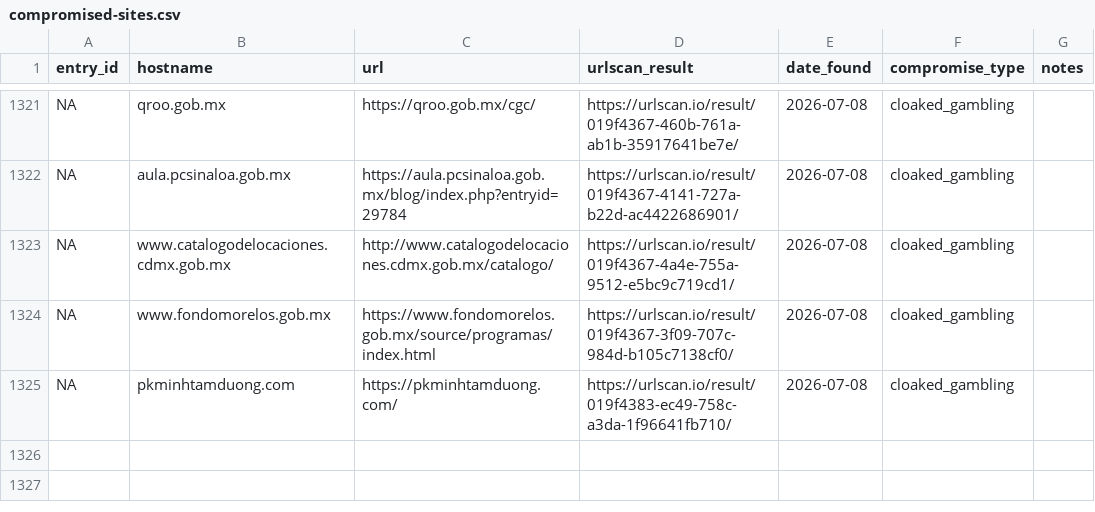
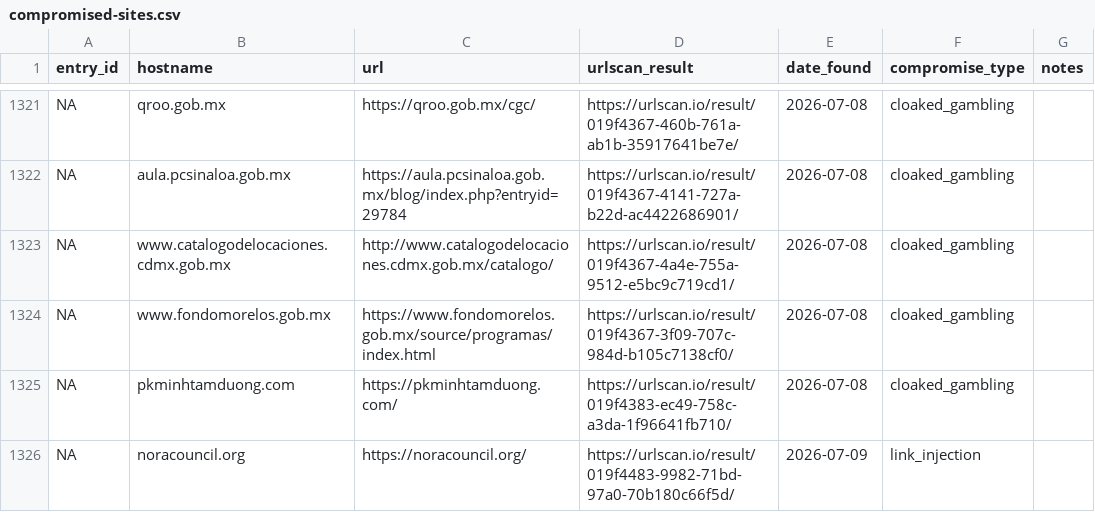
Before and after one commit to battlingamazons/compromised-sites-tracker, a CSV file: compromised-sites.csv, drawn as a sheet; only a part is shown, gaps mark what is left out.

Commit message:
Update compromised-sites.csv

```diff
--- a/compromised-sites.csv
+++ b/compromised-sites.csv
@@ -1325 +1325,2 @@ NA, www.fondomorelos.gob.mx, https://www.fondomorelos.gob.mx/source/programas/in
 NA, pkminhtamduong.com, https://pkminhtamduong.com/, https://urlscan.io/result/019f4383-ec49-758c-a3da-1f96641fb710/, 2026-07-08, cloaked_gambling, ""
+NA, noracouncil.org, https://noracouncil.org/, https://urlscan.io/result/019f4483-9982-71bd-97a0-70b180c66f5d/, 2026-07-09, link_injection, ""
```
